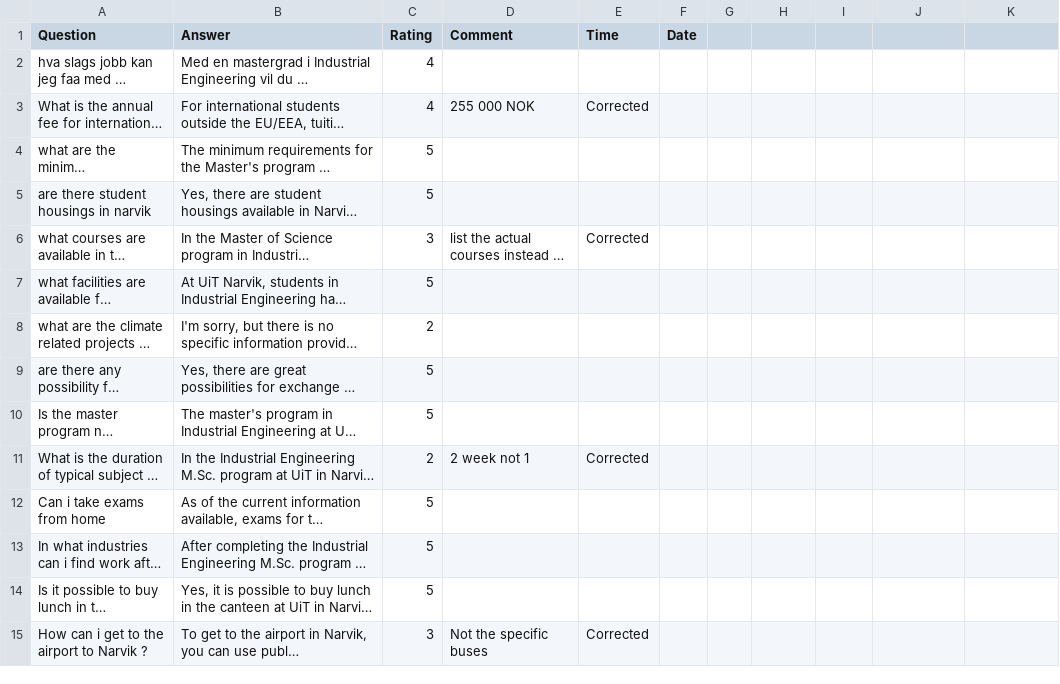
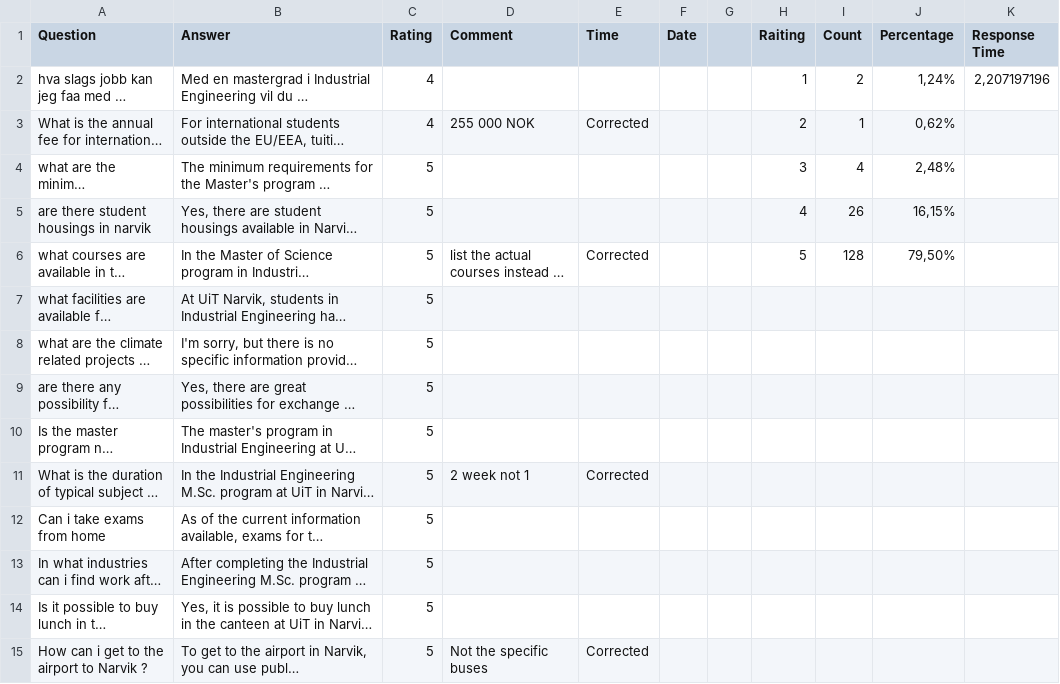
Before and after one commit to xerneas02/Chat-bot-UiT-Industrial-Engeeniring-Master, a CSV file: data.csv, drawn as a sheet; only a part is shown; long unchanged cells end in …; the diff covers the shown part only; the diff names each change by its address in the sheet, - before the commit and + after, or states it on an @@ line.

```diff
--- a/data.csv
+++ b/data.csv
-H1: (empty)
+H1: Raiting
-I1: (empty)
+I1: Count
-J1: (empty)
+J1: Percentage
-K1: (empty)
+K1: Response Time
-H2 (Raiting): (empty)
+H2 (Raiting): 1
-I2 (Count): (empty)
+I2 (Count): 2
-J2 (Percentage): (empty)
+J2 (Percentage): 1,24%
-K2 (Response Time): (empty)
+K2 (Response Time): 2,207197196
-H3 (Raiting): (empty)
+H3 (Raiting): 2
-I3 (Count): (empty)
+I3 (Count): 1
-J3 (Percentage): (empty)
+J3 (Percentage): 0,62%
-H4 (Raiting): (empty)
+H4 (Raiting): 3
-I4 (Count): (empty)
+I4 (Count): 4
-J4 (Percentage): (empty)
+J4 (Percentage): 2,48%
-H5 (Raiting): (empty)
+H5 (Raiting): 4
-I5 (Count): (empty)
+I5 (Count): 26
-J5 (Percentage): (empty)
+J5 (Percentage): 16,15%
-C6 (Rating): 3
+C6 (Rating): 5
-H6 (Raiting): (empty)
+H6 (Raiting): 5
-I6 (Count): (empty)
+I6 (Count): 128
-J6 (Percentage): (empty)
+J6 (Percentage): 79,50%
-C8 (Rating): 2
+C8 (Rating): 5
-C11 (Rating): 2
+C11 (Rating): 5
-C15 (Rating): 3
+C15 (Rating): 5
```
Also changed, not shown: 9 added rows and 24 edited cells elsewhere in this file, 5 other files.
